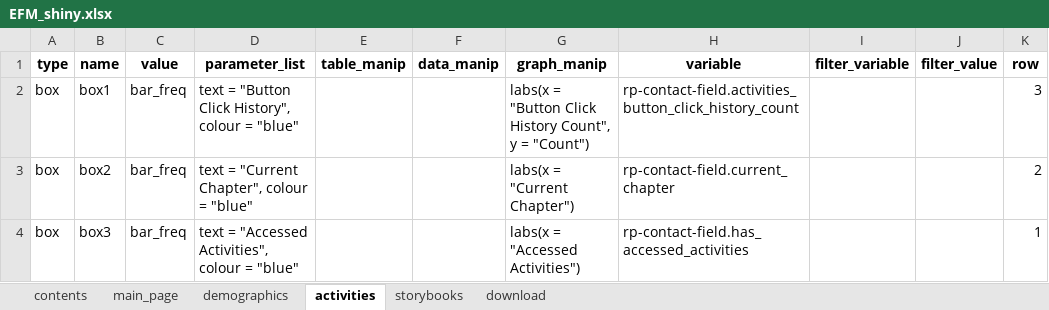
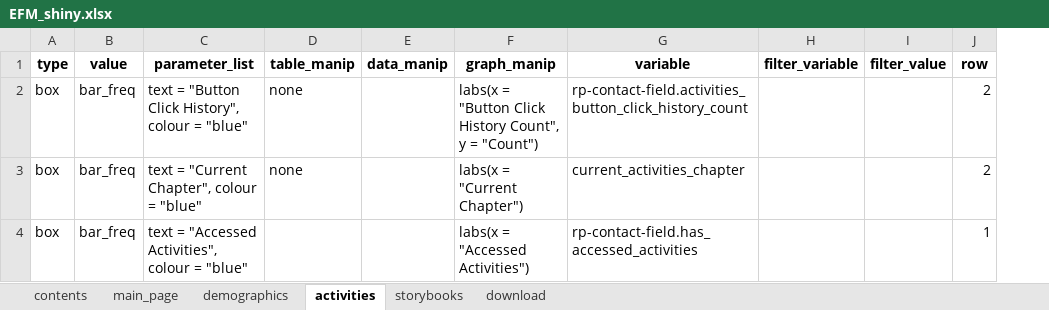
Before and after one commit to cabrinenyona/EFMDataScripts, an Excel workbook: EFM_shiny.xlsx, sheet activities, drawn as a sheet; values as stored, in another font and other column widths than the file's, no borders; removed rows and columns are numbered as before the commit, all else as after; the diff names each change by its address in the sheet, - before the commit and + after, or states it on an @@ line.

```diff
--- a/EFM_shiny.xlsx (sheet activities)
+++ b/EFM_shiny.xlsx (sheet activities)
-column B (name), rows 2-4: box1 | box2 | box3
-D2:D3 (table_manip): (empty)
+D2:D3 (table_manip): none
-J2 (row): 3
+J2 (row): 2
-G3 (variable): rp-contact-field.current_chapter
+G3 (variable): current_activities_chapter
```
Also changed, not shown: sheet demographics, sheet storybooks, 1 other file.
